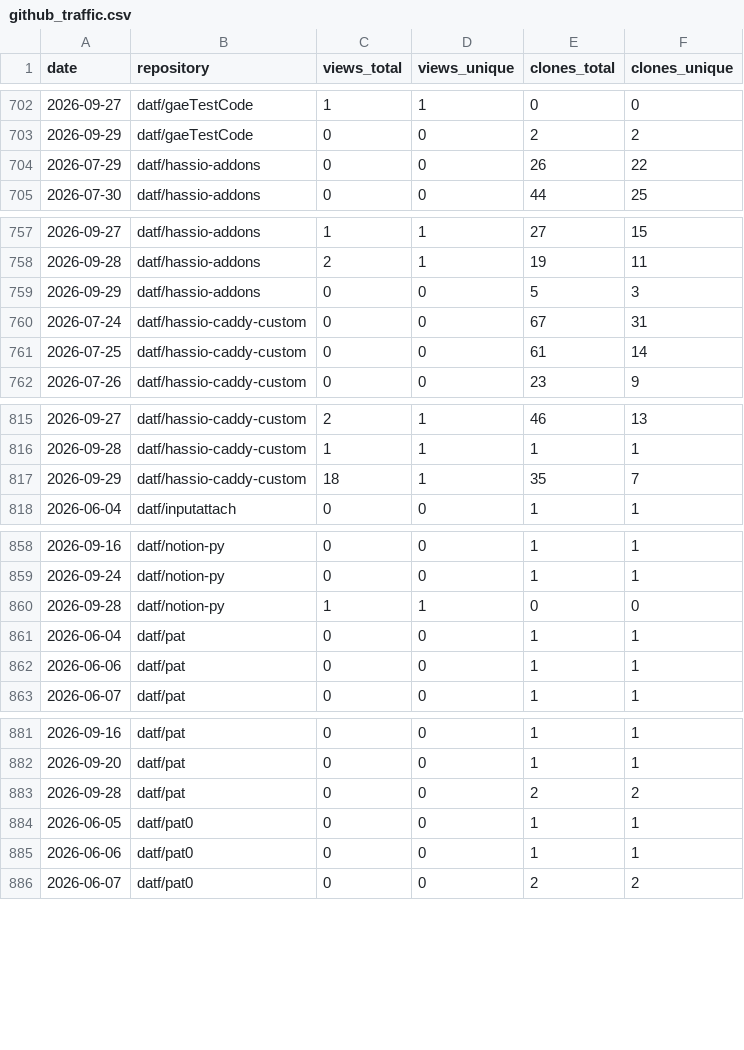
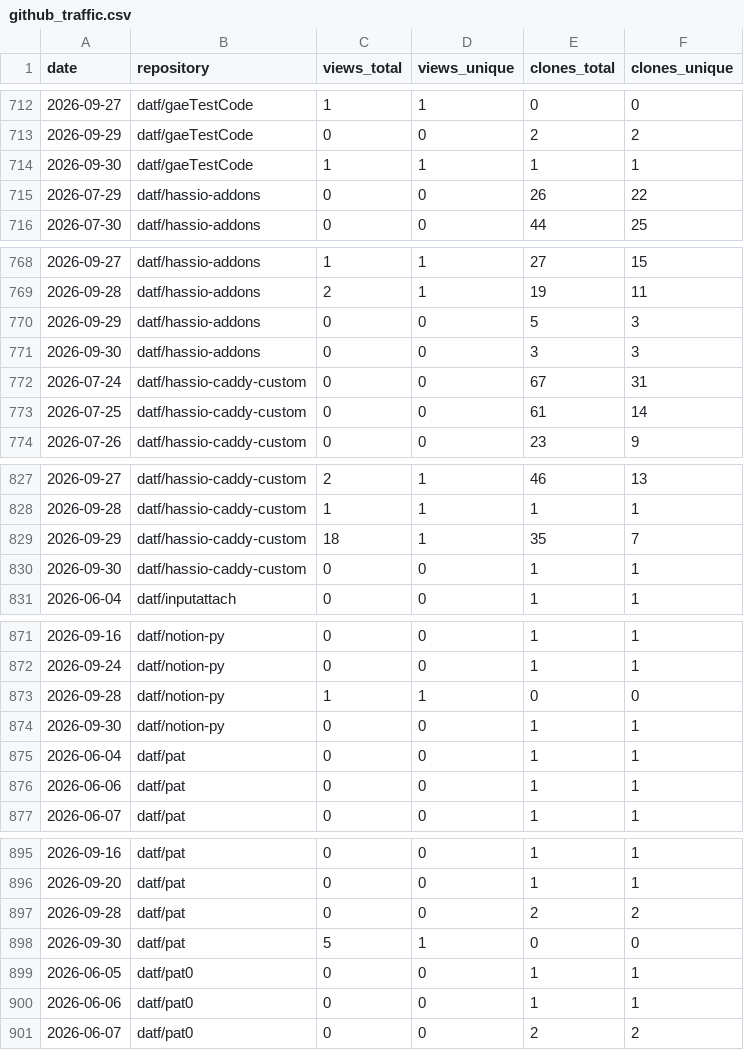
Before and after one commit to datf/datf, a CSV file: data/github_traffic.csv, drawn as a sheet; only a part is shown, gaps mark what is left out; the diff covers the shown part only; the diff names each change by its address in the sheet, - before the commit and + after, or states it on an @@ line.

```diff
--- a/data/github_traffic.csv
+++ b/data/github_traffic.csv
+row 714: 2026-09-30 | datf/gaeTestCode | 1 | 1 | 1 | 1
+row 771: 2026-09-30 | datf/hassio-addons | 0 | 0 | 3 | 3
+row 830: 2026-09-30 | datf/hassio-caddy-custom | 0 | 0 | 1 | 1
+row 874: 2026-09-30 | datf/notion-py | 0 | 0 | 1 | 1
+row 898: 2026-09-30 | datf/pat | 5 | 1 | 0 | 0
```
Also changed, not shown: 20 added rows elsewhere in this file, data/github_referrers.csv, 1 other file.
